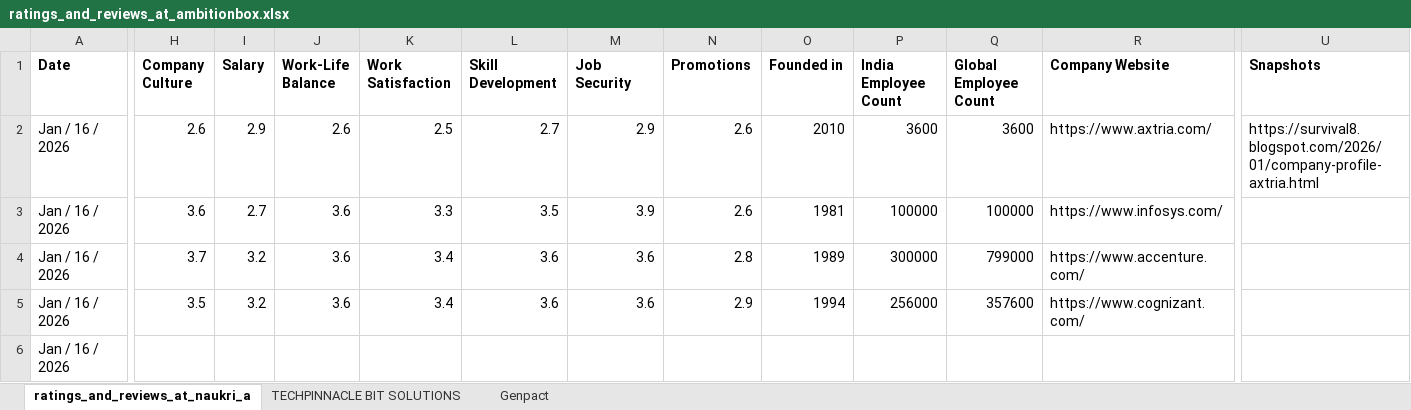
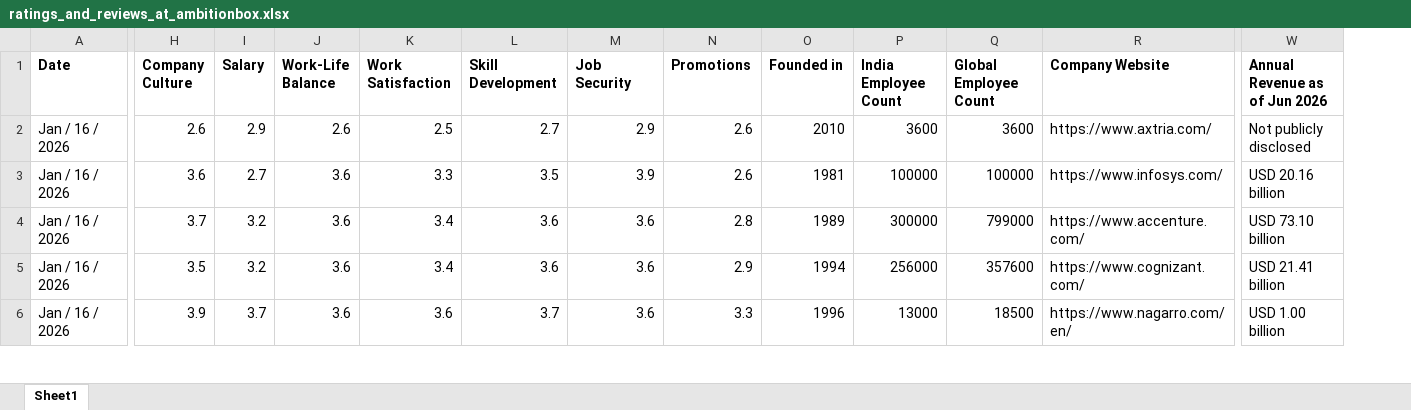
Before and after one commit to ashishjain1547/company_and_job_market_research, an Excel workbook: ratings_and_reviews_at_ambitionbox.xlsx, sheet Sheet1, drawn as a sheet; only a part is shown, gaps mark what is left out; values as stored, in another font and other column widths than the file's, no borders; removed rows and columns are numbered as before the commit, all else as after; the diff covers the shown part only; the diff names each change by its address in the sheet, - before the commit and + after, or states it on an @@ line.

```diff
--- a/ratings_and_reviews_at_ambitionbox.xlsx (sheet Sheet1)
+++ b/ratings_and_reviews_at_ambitionbox.xlsx (sheet Sheet1)
-sheet tab: ratings_and_reviews_at_naukri_a
+sheet tab: Sheet1
-sheet tab: TECHPINNACLE BIT SOLUTIONS
-sheet tab: Genpact
-column U (Snapshots), row 2: https://survival8.blogspot.com/2026/01/company-profile-axtria.html
+column W (Annual Revenue as of Jun 2026), rows 2-6: Not publicly disclosed | USD 20.16 billion | USD 73.10 billion | USD 21.41 billion | USD 1.00 billion
-H6 (Company Culture): (empty)
+H6 (Company Culture): 3.9
-I6 (Salary): (empty)
+I6 (Salary): 3.7
-J6 (Work-Life Balance): (empty)
+J6 (Work-Life Balance): 3.6
-K6 (Work Satisfaction): (empty)
+K6 (Work Satisfaction): 3.6
-L6 (Skill Development): (empty)
+L6 (Skill Development): 3.7
-M6 (Job Security): (empty)
+M6 (Job Security): 3.6
-N6 (Promotions): (empty)
+N6 (Promotions): 3.3
-O6 (Founded in): (empty)
+O6 (Founded in): 1996
-P6 (India Employee Count): (empty)
+P6 (India Employee Count): 13000
-Q6 (Global Employee Count): (empty)
+Q6 (Global Employee Count): 18500
-R6 (Company Website): (empty)
+R6 (Company Website): https://www.nagarro.com/en/
```
Also changed, not shown: 3 added rows and 76 edited cells elsewhere in this sheet, formulas that keep their value, charts or pictures, 53 other files.
